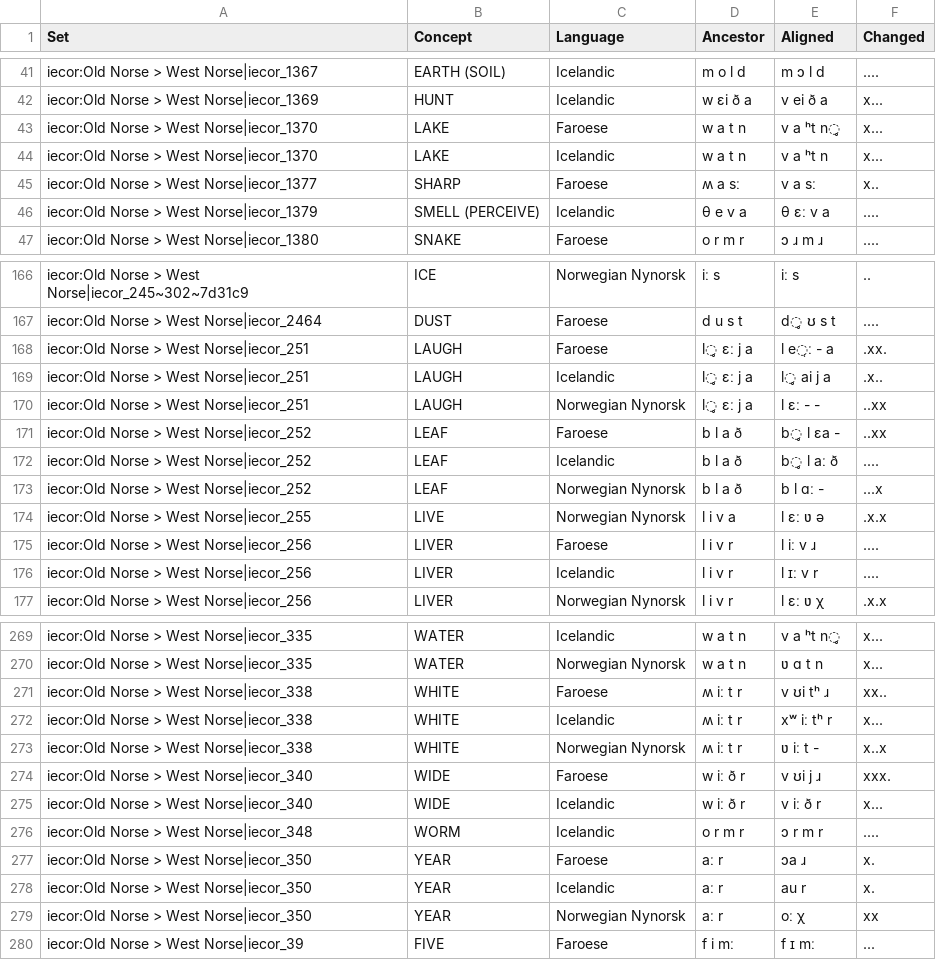
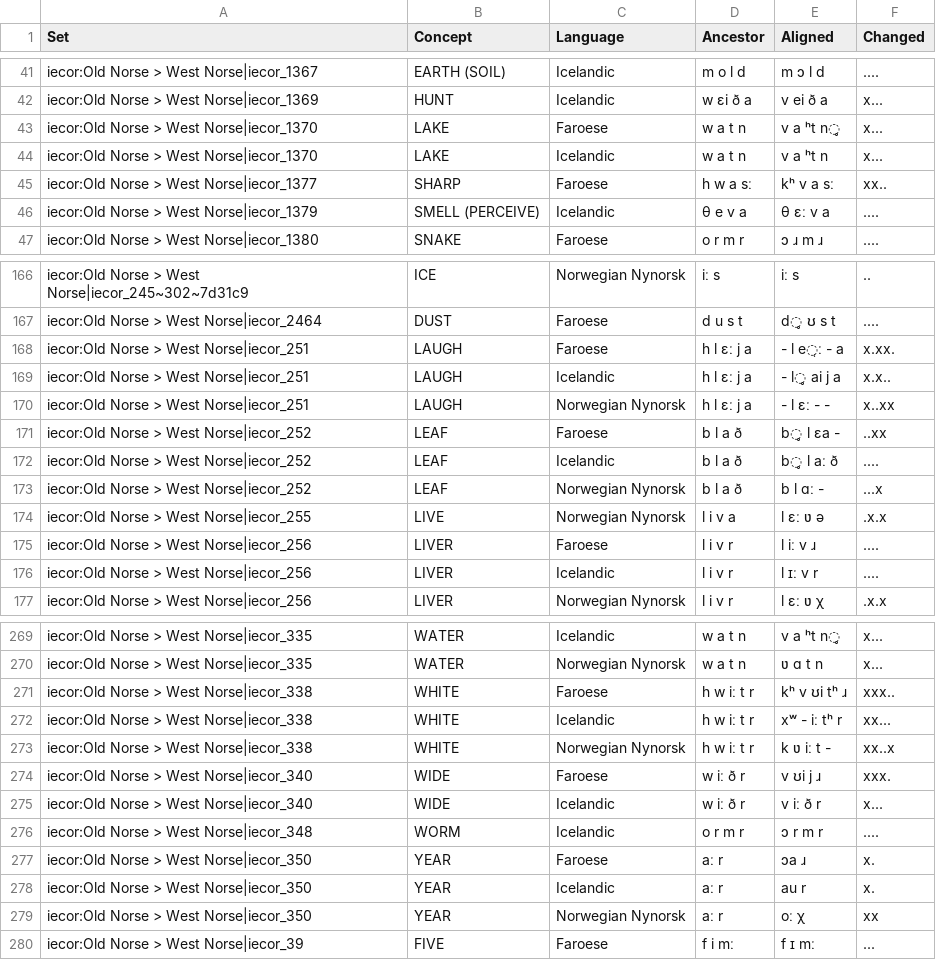
Before and after one commit to rehan-muh/rehan-muh.github.io, a TSV file: alignments/data/Old_Norse_to_West_Norse.tsv, drawn as a sheet; only a part is shown, gaps mark what is left out.

```diff
--- a/alignments/data/Old_Norse_to_West_Norse.tsv
+++ b/alignments/data/Old_Norse_to_West_Norse.tsv
@@ -44,3 +44,3 @@ iecor:Old Norse > West Norse|iecor_1370	LAKE	Faroese	w a t n	v a ʰt n̥	x...
 iecor:Old Norse > West Norse|iecor_1370	LAKE	Icelandic	w a t n	v a ʰt n	x...
-iecor:Old Norse > West Norse|iecor_1377	SHARP	Faroese	ʍ a sː	v a sː	x..
+iecor:Old Norse > West Norse|iecor_1377	SHARP	Faroese	h w a sː	kʰ v a sː	xx..
 iecor:Old Norse > West Norse|iecor_1379	SMELL (PERCEIVE)	Icelandic	θ e v a	θ ɛː v a	....
@@ -167,5 +167,5 @@ iecor:Old Norse > West Norse|iecor_245~302~7d31c9	ICE	Norwegian Nynorsk	iː s	i
 iecor:Old Norse > West Norse|iecor_2464	DUST	Faroese	d u s t	d̥ ʊ s t	....
-iecor:Old Norse > West Norse|iecor_251	LAUGH	Faroese	l̥ ɛː j a	l e̜ː - a	.xx.
-iecor:Old Norse > West Norse|iecor_251	LAUGH	Icelandic	l̥ ɛː j a	l̥ ai j a	.x..
-iecor:Old Norse > West Norse|iecor_251	LAUGH	Norwegian Nynorsk	l̥ ɛː j a	l ɛː - -	..xx
+iecor:Old Norse > West Norse|iecor_251	LAUGH	Faroese	h l ɛː j a	- l e̜ː - a	x.xx.
+iecor:Old Norse > West Norse|iecor_251	LAUGH	Icelandic	h l ɛː j a	- l̥ ai j a	x.x..
+iecor:Old Norse > West Norse|iecor_251	LAUGH	Norwegian Nynorsk	h l ɛː j a	- l ɛː - -	x..xx
 iecor:Old Norse > West Norse|iecor_252	LEAF	Faroese	b l a ð	b̥ l ɛa -	..xx
@@ -270,5 +270,5 @@ iecor:Old Norse > West Norse|iecor_335	WATER	Icelandic	w a t n	v a ʰt n̥	x...
 iecor:Old Norse > West Norse|iecor_335	WATER	Norwegian Nynorsk	w a t n	ʋ ɑ t n	x...
-iecor:Old Norse > West Norse|iecor_338	WHITE	Faroese	ʍ iː t r	v ʊi tʰ ɹ	xx..
-iecor:Old Norse > West Norse|iecor_338	WHITE	Icelandic	ʍ iː t r	xʷ iː tʰ r	x...
-iecor:Old Norse > West Norse|iecor_338	WHITE	Norwegian Nynorsk	ʍ iː t r	ʋ iː t -	x..x
+iecor:Old Norse > West Norse|iecor_338	WHITE	Faroese	h w iː t r	kʰ v ʊi tʰ ɹ	xxx..
+iecor:Old Norse > West Norse|iecor_338	WHITE	Icelandic	h w iː t r	xʷ - iː tʰ r	xx...
+iecor:Old Norse > West Norse|iecor_338	WHITE	Norwegian Nynorsk	h w iː t r	k ʋ iː t -	xx..x
 iecor:Old Norse > West Norse|iecor_340	WIDE	Faroese	w iː ð r	v ʊi j ɹ	xxx.
```
Also changed, not shown: alignments/data/Latin_to_Romance_reviewed.tsv, alignments/data/Old_English_to_English.tsv, 30 other files.
